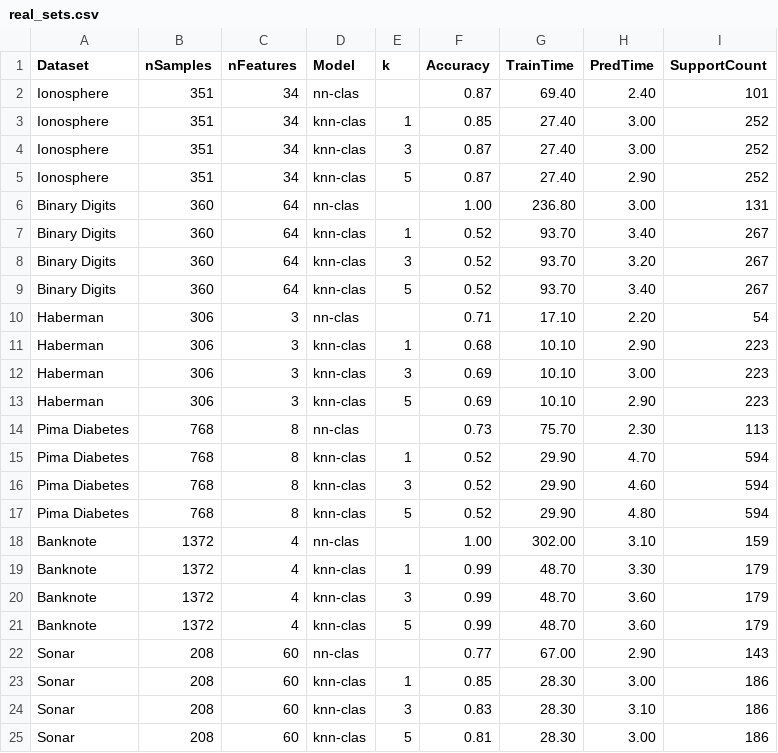
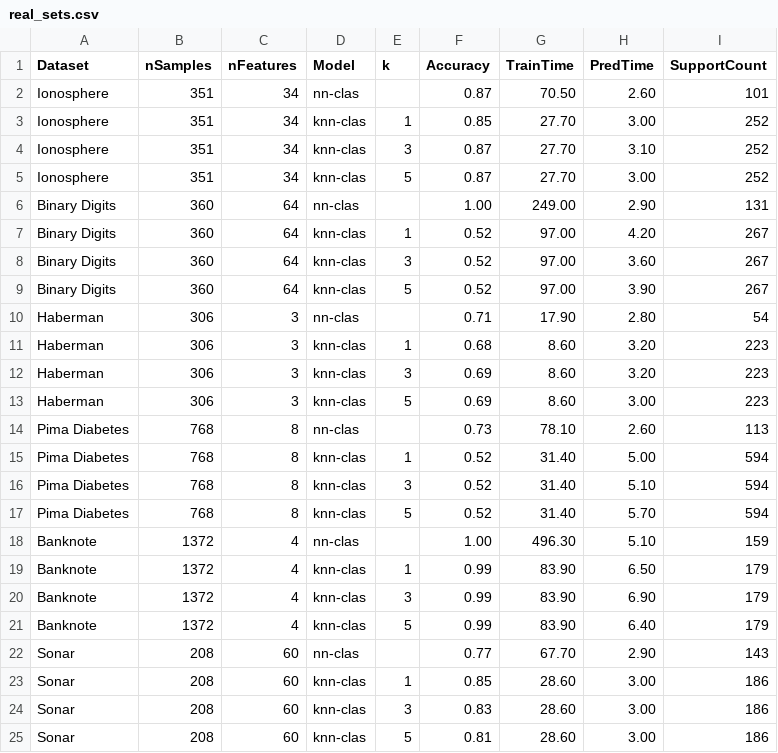
Before and after one commit to eduardo-ufmg/knn-clas, a CSV file: scripts/comparison_results/real_sets.csv, drawn as a sheet; only a part is shown; the diff covers the shown part only.

```diff
--- a/scripts/comparison_results/real_sets.csv
+++ b/scripts/comparison_results/real_sets.csv
@@ -1,25 +1,25 @@
 Dataset,nSamples,nFeatures,Model,k,Accuracy,TrainTime,PredTime,SupportCount
-Ionosphere,351,34,nn-clas,,0.87,69.40,2.40,101,
-Ionosphere,351,34,knn-clas,1,0.85,27.40,3.00,252,
-Ionosphere,351,34,knn-clas,3,0.87,27.40,3.00,252,
-Ionosphere,351,34,knn-clas,5,0.87,27.40,2.90,252,
-Binary Digits,360,64,nn-clas,,1.00,236.80,3.00,131,
-Binary Digits,360,64,knn-clas,1,0.52,93.70,3.40,267,
-Binary Digits,360,64,knn-clas,3,0.52,93.70,3.20,267,
-Binary Digits,360,64,knn-clas,5,0.52,93.70,3.40,267,
-Haberman,306,3,nn-clas,,0.71,17.10,2.20,54,
-Haberman,306,3,knn-clas,1,0.68,10.10,2.90,223,
-Haberman,306,3,knn-clas,3,0.69,10.10,3.00,223,
-Haberman,306,3,knn-clas,5,0.69,10.10,2.90,223,
-Pima Diabetes,768,8,nn-clas,,0.73,75.70,2.30,113,
-Pima Diabetes,768,8,knn-clas,1,0.52,29.90,4.70,594,
-Pima Diabetes,768,8,knn-clas,3,0.52,29.90,4.60,594,
-Pima Diabetes,768,8,knn-clas,5,0.52,29.90,4.80,594,
-Banknote,1372,4,nn-clas,,1.00,302.00,3.10,159,
-Banknote,1372,4,knn-clas,1,0.99,48.70,3.30,179,
-Banknote,1372,4,knn-clas,3,0.99,48.70,3.60,179,
-Banknote,1372,4,knn-clas,5,0.99,48.70,3.60,179,
-Sonar,208,60,nn-clas,,0.77,67.00,2.90,143,
-Sonar,208,60,knn-clas,1,0.85,28.30,3.00,186,
-Sonar,208,60,knn-clas,3,0.83,28.30,3.10,186,
-Sonar,208,60,knn-clas,5,0.81,28.30,3.00,186,
+Ionosphere,351,34,nn-clas,,0.87,70.50,2.60,101,
+Ionosphere,351,34,knn-clas,1,0.85,27.70,3.00,252,
+Ionosphere,351,34,knn-clas,3,0.87,27.70,3.10,252,
+Ionosphere,351,34,knn-clas,5,0.87,27.70,3.00,252,
+Binary Digits,360,64,nn-clas,,1.00,249.00,2.90,131,
+Binary Digits,360,64,knn-clas,1,0.52,97.00,4.20,267,
+Binary Digits,360,64,knn-clas,3,0.52,97.00,3.60,267,
+Binary Digits,360,64,knn-clas,5,0.52,97.00,3.90,267,
+Haberman,306,3,nn-clas,,0.71,17.90,2.80,54,
+Haberman,306,3,knn-clas,1,0.68,8.60,3.20,223,
+Haberman,306,3,knn-clas,3,0.69,8.60,3.20,223,
+Haberman,306,3,knn-clas,5,0.69,8.60,3.00,223,
+Pima Diabetes,768,8,nn-clas,,0.73,78.10,2.60,113,
+Pima Diabetes,768,8,knn-clas,1,0.52,31.40,5.00,594,
+Pima Diabetes,768,8,knn-clas,3,0.52,31.40,5.10,594,
+Pima Diabetes,768,8,knn-clas,5,0.52,31.40,5.70,594,
+Banknote,1372,4,nn-clas,,1.00,496.30,5.10,159,
+Banknote,1372,4,knn-clas,1,0.99,83.90,6.50,179,
+Banknote,1372,4,knn-clas,3,0.99,83.90,6.90,179,
+Banknote,1372,4,knn-clas,5,0.99,83.90,6.40,179,
+Sonar,208,60,nn-clas,,0.77,67.70,2.90,143,
+Sonar,208,60,knn-clas,1,0.85,28.60,3.00,186,
+Sonar,208,60,knn-clas,3,0.83,28.60,3.00,186,
+Sonar,208,60,knn-clas,5,0.81,28.60,3.00,186,
```
Also changed, not shown: 14 edited cells elsewhere in this file, 10 other files.
